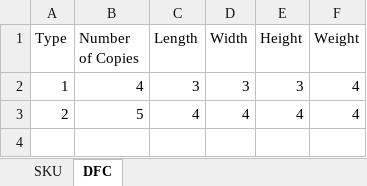
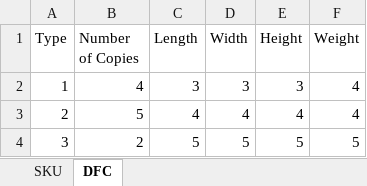
Before and after one commit to vishal91maurya-wq/MILP, an Excel workbook: 3dpack1.xlsx, sheet DFC, drawn as a sheet; values as stored, in another font and other column widths than the file's, no borders; the diff names each change by its address in the sheet, - before the commit and + after, or states it on an @@ line.

```diff
--- a/3dpack1.xlsx (sheet DFC)
+++ b/3dpack1.xlsx (sheet DFC)
+row 4: 3 | 2 | 5 | 5 | 5 | 5
```
Also changed, not shown: sheet SKU, 3dpack2.xlsx, 5 other files.
